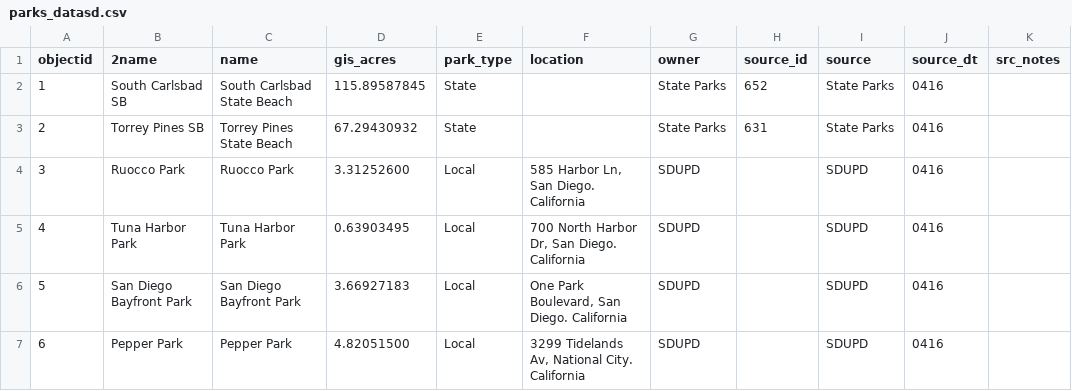
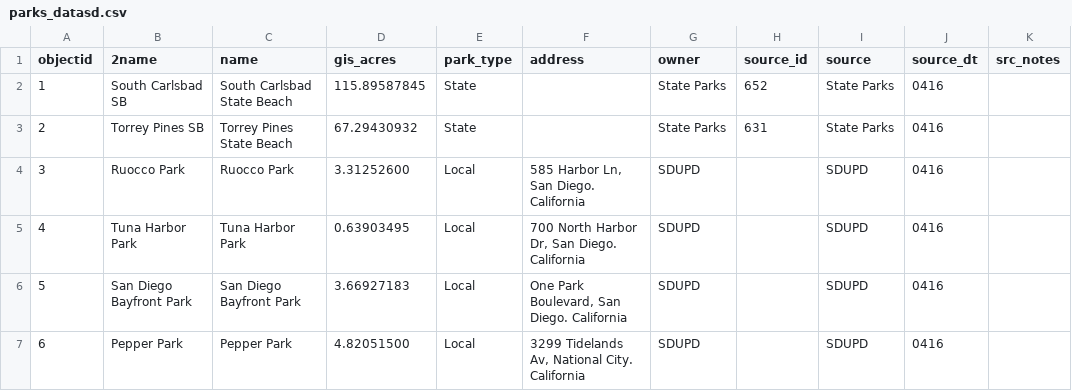
Before and after one commit to gapuzjia/2024-Big-Data-Hackathon, a CSV file: data_preprocessing/parks_datasd.csv, drawn as a sheet; only a part is shown.

Commit message:
data edit

```diff
--- a/data_preprocessing/parks_datasd.csv
+++ b/data_preprocessing/parks_datasd.csv
@@ -1,2 +1,2 @@
-"objectid","2name","name","gis_acres","park_type","location","owner","source_id","source","source_dt","src_notes"
+"objectid","2name","name","gis_acres","park_type","address","owner","source_id","source","source_dt","src_notes"
 "1","South Carlsbad SB","South Carlsbad State Beach","115.89587845","State","","State Parks","652","State Parks","0416"," "
```
Also changed, not shown: 2 other files.
